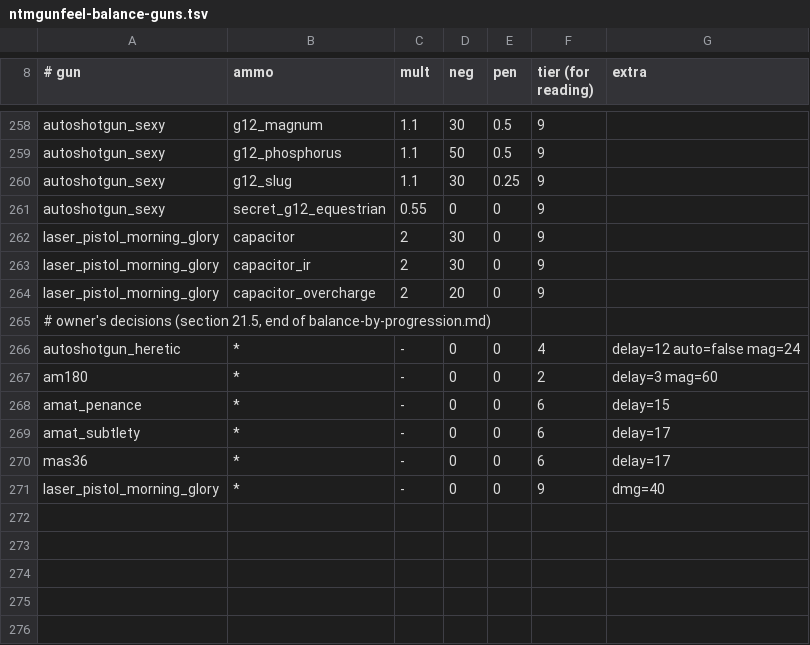
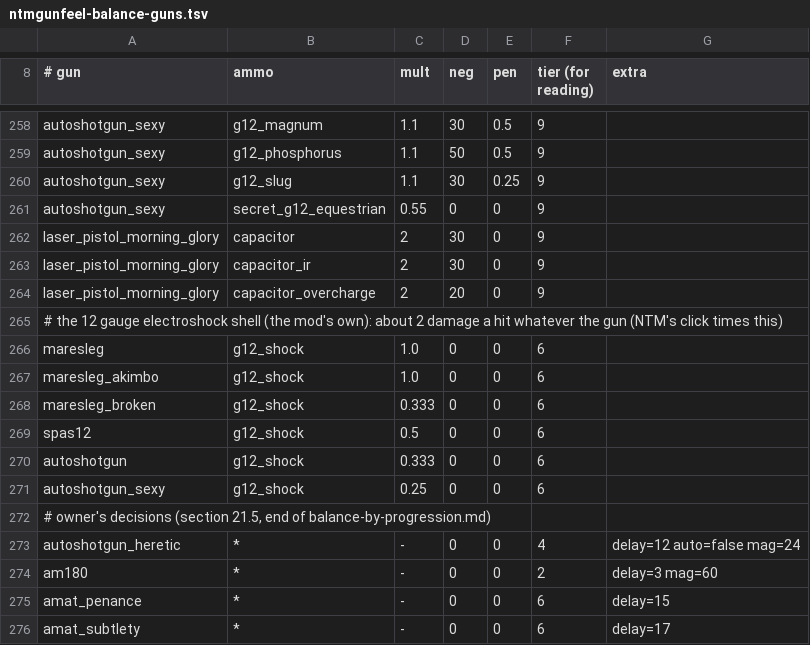
Before and after one commit to ACupOfChicory/NTM-Reimagined-Arms, a TSV file: src/main/resources/ntmgunfeel-balance-guns.tsv, drawn as a sheet; only a part is shown, gaps mark what is left out; the shorter side is filled out with more unchanged rows; the diff names each change by its address in the sheet, - before the commit and + after, or states it on an @@ line.

```diff
--- a/src/main/resources/ntmgunfeel-balance-guns.tsv
+++ b/src/main/resources/ntmgunfeel-balance-guns.tsv
+row 265: # the 12 gauge electroshock shell (the mod's own): about 2 damage a hit whatever the gun (NTM's click times this)
+row 266: maresleg | g12_shock | 1.0 | 0 | 0 | 6
+row 267: maresleg_akimbo | g12_shock | 1.0 | 0 | 0 | 6
+row 268: maresleg_broken | g12_shock | 0.333 | 0 | 0 | 6
+row 269: spas12 | g12_shock | 0.5 | 0 | 0 | 6
+row 270: autoshotgun | g12_shock | 0.333 | 0 | 0 | 6
+row 271: autoshotgun_sexy | g12_shock | 0.25 | 0 | 0 | 6
```
Also changed, not shown: 37 other files.
